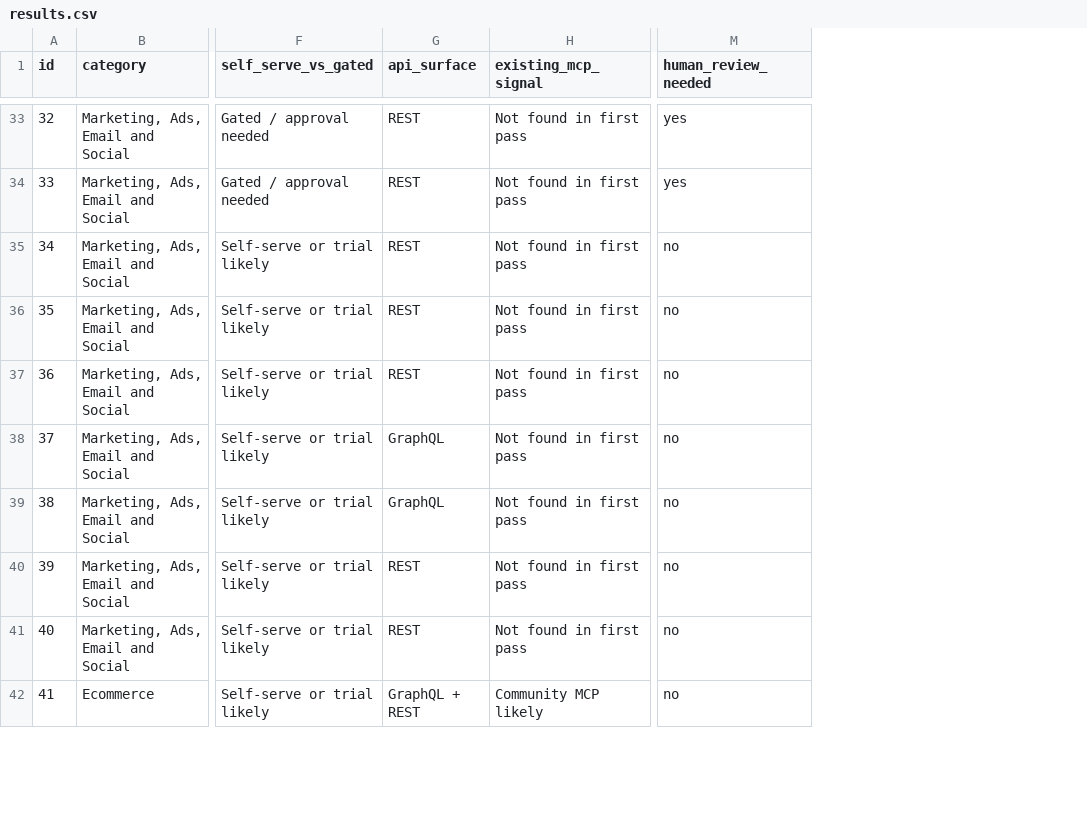
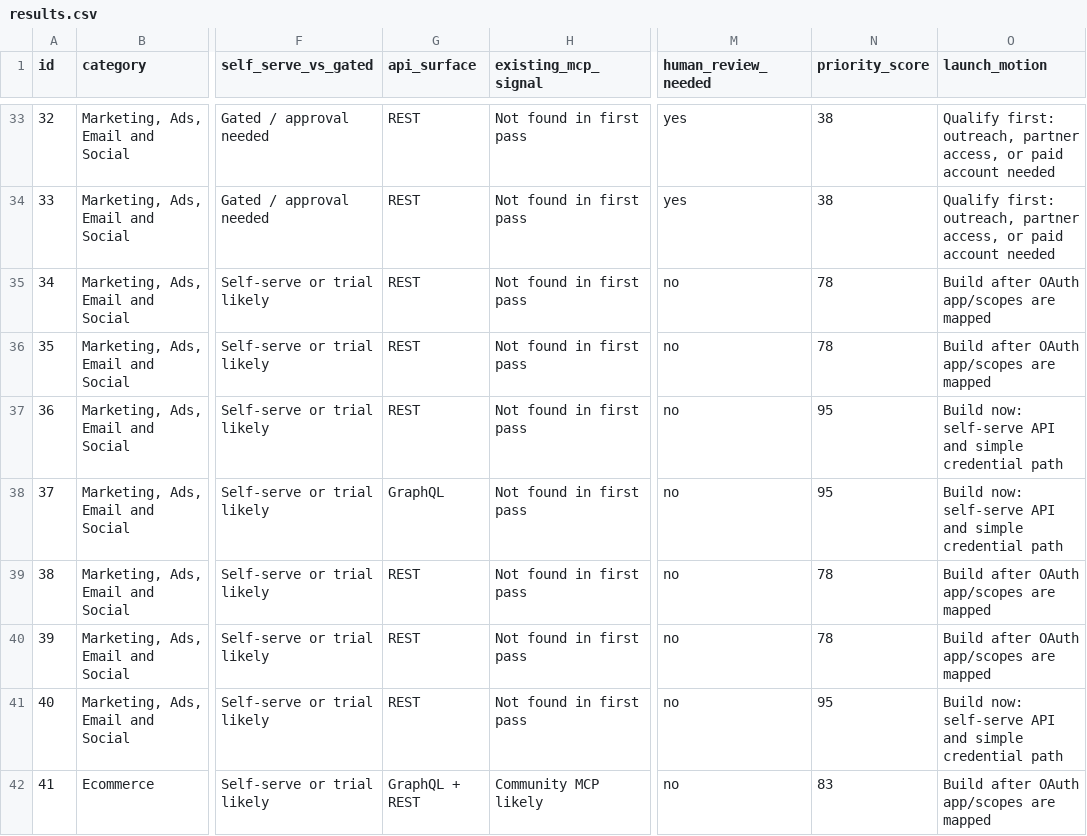
Before and after one commit to mangod12/composio-toolkit-research-agent, a CSV file: data/results.csv, drawn as a sheet; only a part is shown, gaps mark what is left out; the diff covers the shown part only; the diff names each change by its address in the sheet, - before the commit and + after, or states it on an @@ line.

Commit message:
feat: add product ops build queue

```diff
--- a/data/results.csv
+++ b/data/results.csv
+column N (priority_score), rows 33-42: 38 | 38 | 78 | 78 | 95 | 95 | 78 | 78 | 95 | 83
+column O (launch_motion), rows 33-42: Qualify first: outreach, partner access, or paid account needed | Qualify first: outreach, partner access, or paid account needed | Build after OAuth app/scopes are mapped | Build after OAuth app/scopes are mapped | Build now: self-serve API and simple credential path | Build now: self-serve API and simple credential path | Build after OAuth app/scopes are mapped | Build after OAuth app/scopes are mapped | Build now: self-serve API and simple credential path | Build after OAuth app/scopes are mapped
-G39 (api_surface): GraphQL
+G39 (api_surface): REST
```
Also changed, not shown: 10 edited cells elsewhere in this file, 4 other files.
